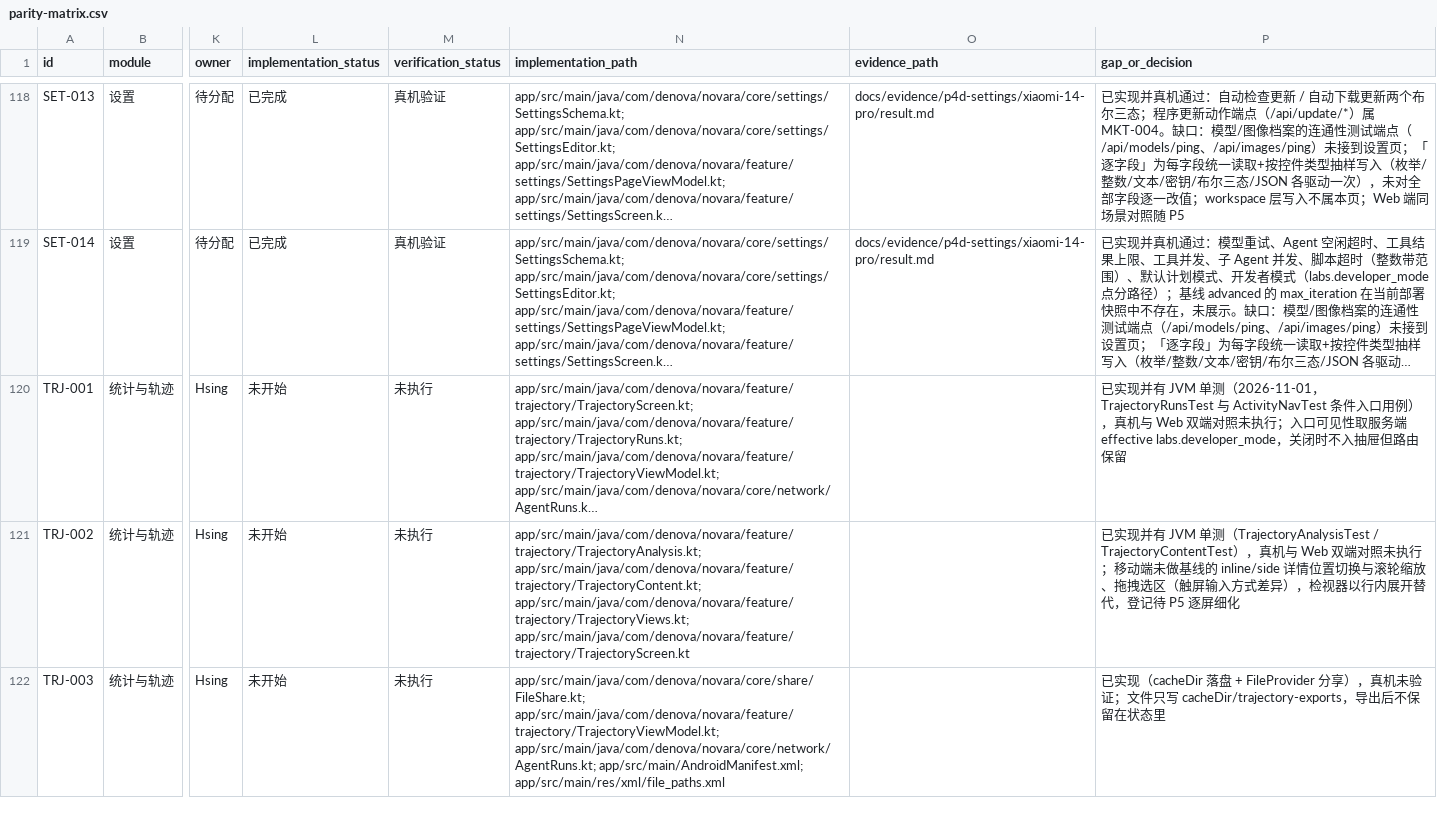
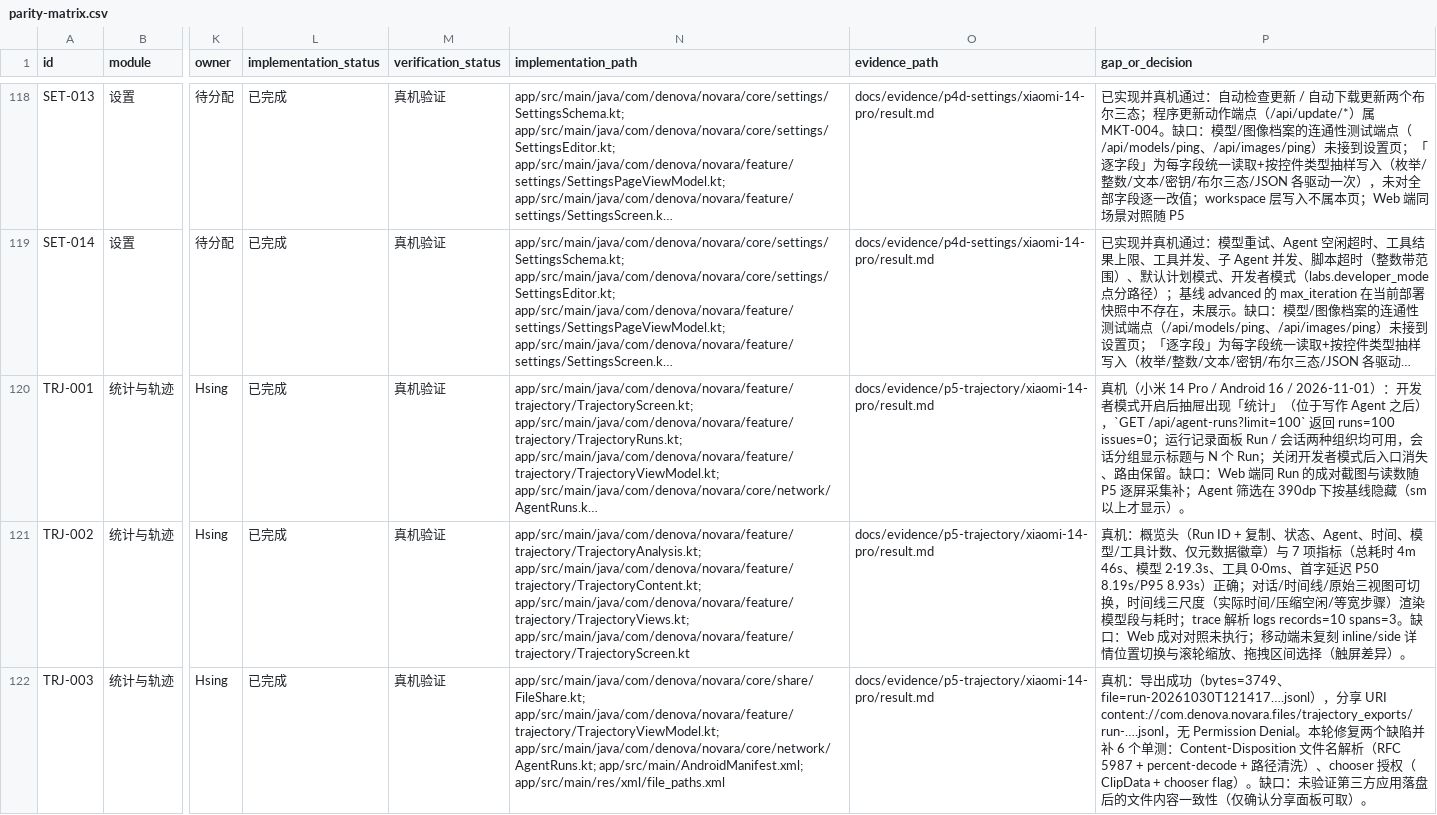
Before and after one commit to SeraphHsing/Denova-Android, a CSV file: docs/android-web-parity/parity-matrix.csv, drawn as a sheet; only a part is shown, gaps mark what is left out; long unchanged cells end in …; the diff names each change by its address in the sheet, - before the commit and + after, or states it on an @@ line.

Commit message:
docs(p5): TRJ-001…003 真机回写与抽屉 VG-011/012 证据（09/STATUS/矩阵）
矩阵：TRJ-001…003 回写 已完成 / 真机验证（121 行中 100 完成、21 未开始），每行写明实测读数与未覆盖项。

证据：新增 docs/evidence/p5-trajectory/xiaomi-14-pro/（8 组截图 + 控件树 + result.md，含开发者模式前置、三视图读数、四个真机缺陷与修复）。

09：VG-011（当前作品下拉卡）与 VG-012（命令/消息快捷卡 + 命令面板）改为「已对齐（真机）」，成对截图待 P5 逐屏采集；VG-013 补统计条件入口。

工具：新增 tools/ui_dump.py（dump + 文案/坐标/可点/可勾选/纵向区间过滤），供后续逐屏取证复用。

验证：纯文档 + 工具变更，未运行 Gradle；矩阵 CSV 已用 Import-Csv 校验可解析（121 行）。

```diff
--- a/docs/android-web-parity/parity-matrix.csv
+++ b/docs/android-web-parity/parity-matrix.csv
-L120:L122 (implementation_status): 未开始
+L120:L122 (implementation_status): 已完成
-M120:M122 (verification_status): 未执行
+M120:M122 (verification_status): 真机验证
-O120:O122 (evidence_path): (empty)
+O120:O122 (evidence_path): docs/evidence/p5-trajectory/xiaomi-14-pro/result.md
-P120 (gap_or_decision): 已实现并有 JVM 单测（2026-11-01，TrajectoryRunsTest 与 ActivityNavTest 条件入口用例），真机与 Web 双端对照未执行；入口可见性取服务端 effective labs.developer_mode，关闭时不入抽屉但路由保留
+P120 (gap_or_decision): 真机（小米 14 Pro / Android 16 / 2026-11-01）：开发者模式开启后抽屉出现「统计」（位于写作 Agent 之后），`GET /api/agent-runs?limit=100` 返回 runs=100 issues=0；运行记录面板 Run / 会话两种组织均可用，会话分组显示标题与 N 个 Run；关闭开发者模式后入口消失、路由保留。缺口：Web 端同 Run 的成对截图与读数随 P5 逐屏采集补；Agent 筛选在 390dp 下按基线隐藏（sm 以上才显示）。
-P121 (gap_or_decision): 已实现并有 JVM 单测（TrajectoryAnalysisTest / TrajectoryContentTest），真机与 Web 双端对照未执行；移动端未做基线的 inline/side 详情位置切换与滚轮缩放、拖拽选区（触屏输入方式差异），检视器以行内展开替代，登记待 P5 逐屏细化
+P121 (gap_or_decision): 真机：概览头（Run ID + 复制、状态、Agent、时间、模型/工具计数、仅元数据徽章）与 7 项指标（总耗时 4m 46s、模型 2·19.3s、工具 0·0ms、首字延迟 P50 8.19s/P95 8.93s）正确；对话/时间线/原始三视图可切换，时间线三尺度（实际时间/压缩空闲/等宽步骤）渲染模型段与耗时；trace 解析 logs records=10 spans=3。缺口：Web 成对对照未执行；移动端未复刻 inline/side 详情位置切换与滚轮缩放、拖拽区间选择（触屏差异）。
-P122 (gap_or_decision): 已实现（cacheDir 落盘 + FileProvider 分享），真机未验证；文件只写 cacheDir/trajectory-exports，导出后不保留在状态里
+P122 (gap_or_decision): 真机：导出成功（bytes=3749、file=run-20261030T121417….jsonl），分享 URI content://com.denova.novara.files/trajectory_exports/run-….jsonl，无 Permission Denial。本轮修复两个缺陷并补 6 个单测：Content-Disposition 文件名解析（RFC 5987 + percent-decode + 路径清洗）、chooser 授权（ClipData + chooser flag）。缺口：未验证第三方应用落盘后的文件内容一致性（仅确认分享面板可取）。
```
Also changed, not shown: 22 other files.
